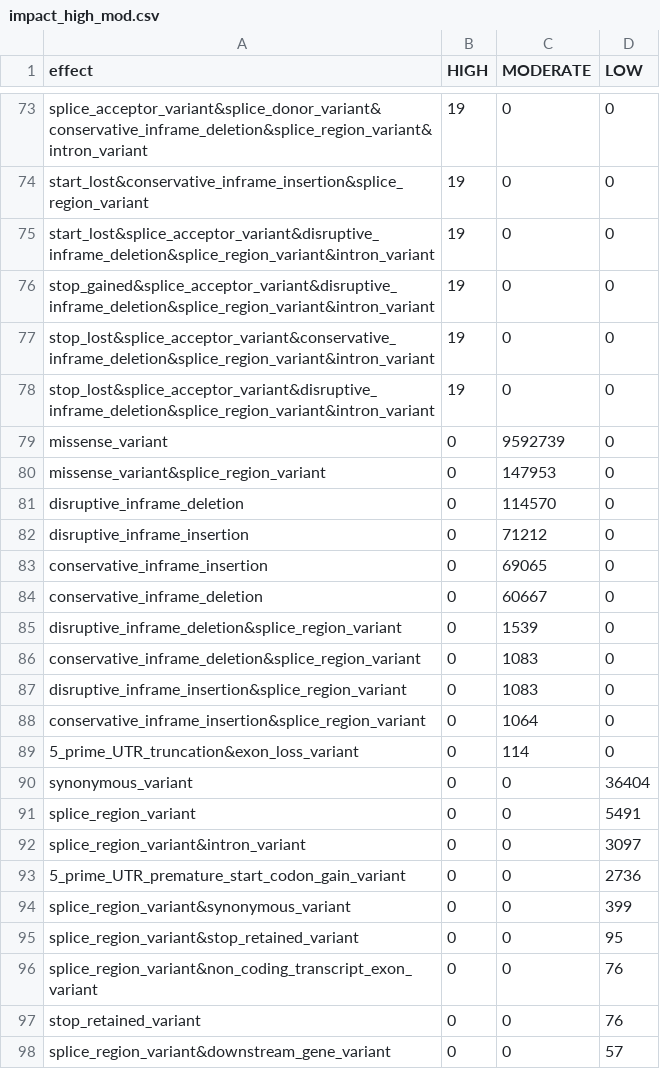
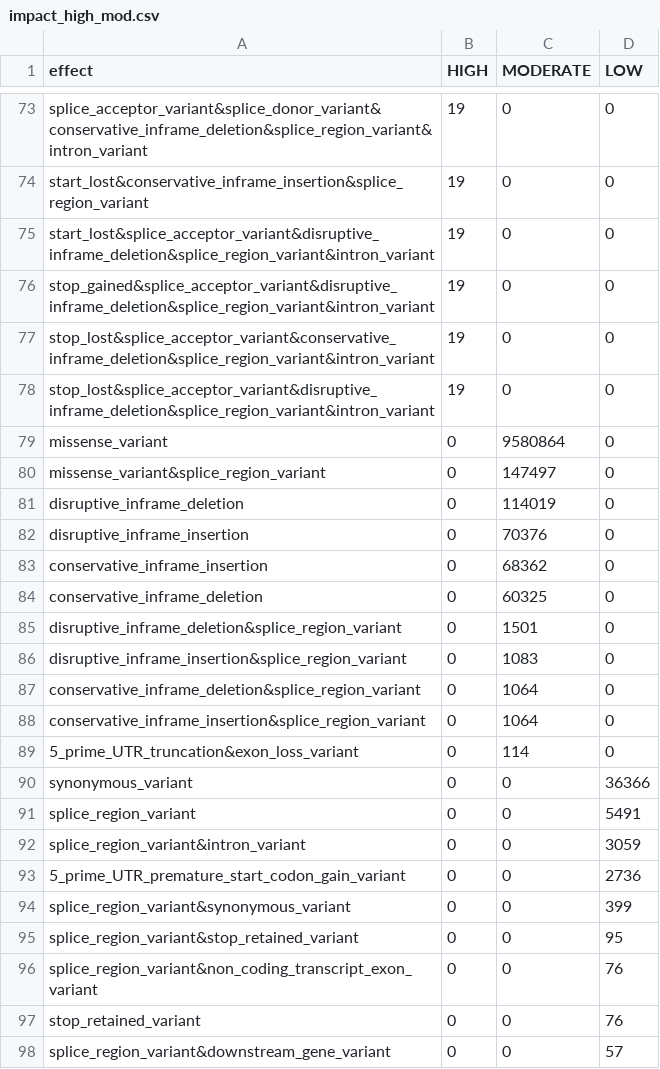
Before and after one commit to MaloofLab/Cai-TanOak-2023, a CSV file: output/impact_high_mod.csv, drawn as a sheet; only a part is shown, gaps mark what is left out; the diff covers the shown part only.

```diff
--- a/output/impact_high_mod.csv
+++ b/output/impact_high_mod.csv
@@ -78,16 +78,16 @@ stop_lost&splice_acceptor_variant&conservative_inframe_deletion&splice_region_va
 stop_lost&splice_acceptor_variant&disruptive_inframe_deletion&splice_region_variant&intron_variant,19,0,0
-missense_variant,0,9592739,0
-missense_variant&splice_region_variant,0,147953,0
-disruptive_inframe_deletion,0,114570,0
-disruptive_inframe_insertion,0,71212,0
-conservative_inframe_insertion,0,69065,0
-conservative_inframe_deletion,0,60667,0
-disruptive_inframe_deletion&splice_region_variant,0,1539,0
-conservative_inframe_deletion&splice_region_variant,0,1083,0
+missense_variant,0,9580864,0
+missense_variant&splice_region_variant,0,147497,0
+disruptive_inframe_deletion,0,114019,0
+disruptive_inframe_insertion,0,70376,0
+conservative_inframe_insertion,0,68362,0
+conservative_inframe_deletion,0,60325,0
+disruptive_inframe_deletion&splice_region_variant,0,1501,0
 disruptive_inframe_insertion&splice_region_variant,0,1083,0
+conservative_inframe_deletion&splice_region_variant,0,1064,0
 conservative_inframe_insertion&splice_region_variant,0,1064,0
 5_prime_UTR_truncation&exon_loss_variant,0,114,0
-synonymous_variant,0,0,36404
+synonymous_variant,0,0,36366
 splice_region_variant,0,0,5491
-splice_region_variant&intron_variant,0,0,3097
+splice_region_variant&intron_variant,0,0,3059
 5_prime_UTR_premature_start_codon_gain_variant,0,0,2736
```
Also changed, not shown: 2 added rows, 2 removed rows and 18 edited cells elsewhere in this file, 14 other files.
